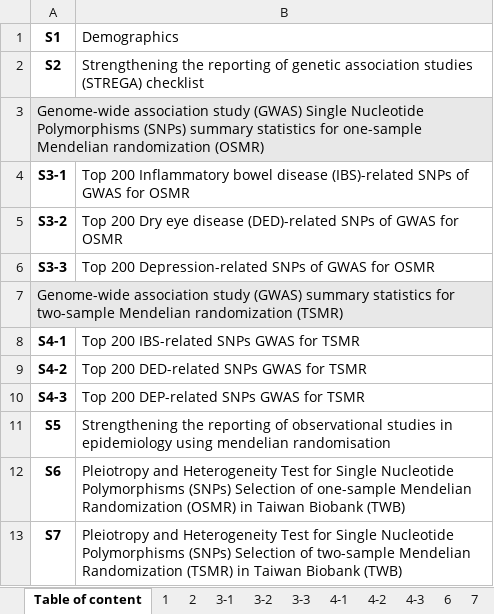
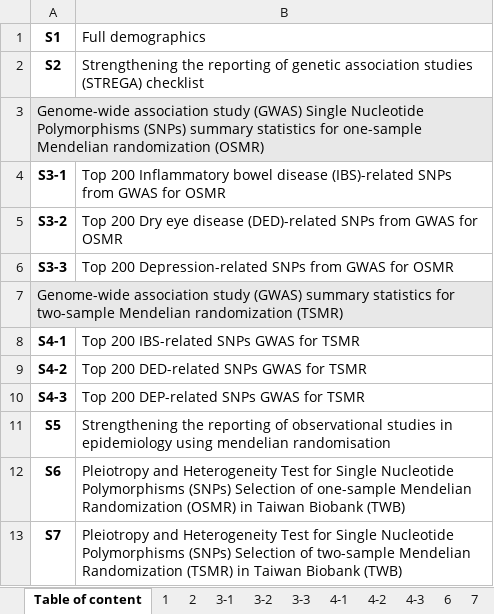
Before and after one commit to annabeth0218/DED-DEP-IBS, an Excel workbook: table/Supp_tables.xlsx, sheet Table of content, drawn as a sheet; values as stored, in another font and other column widths than the file's, no borders; the diff names each change by its address in the sheet, - before the commit and + after, or states it on an @@ line.

```diff
--- a/table/Supp_tables.xlsx (sheet Table of content)
+++ b/table/Supp_tables.xlsx (sheet Table of content)
-B1: Demographics
+B1: Full demographics
-B4 (Full demographics): …(IBS)-related SNPs of GWAS for…
+B4 (Full demographics): …(IBS)-related SNPs from GWAS for…
-B5 (Full demographics): …(DED)-related SNPs of GWAS for…
+B5 (Full demographics): …(DED)-related SNPs from GWAS for…
-B6 (Full demographics): …Depression-related SNPs of GWAS for…
+B6 (Full demographics): …Depression-related SNPs from GWAS for…
```
Also changed, not shown: sheet 8, sheet 7, sheet 1, sheet 2, table/Tables.xlsx, 15 other files.
